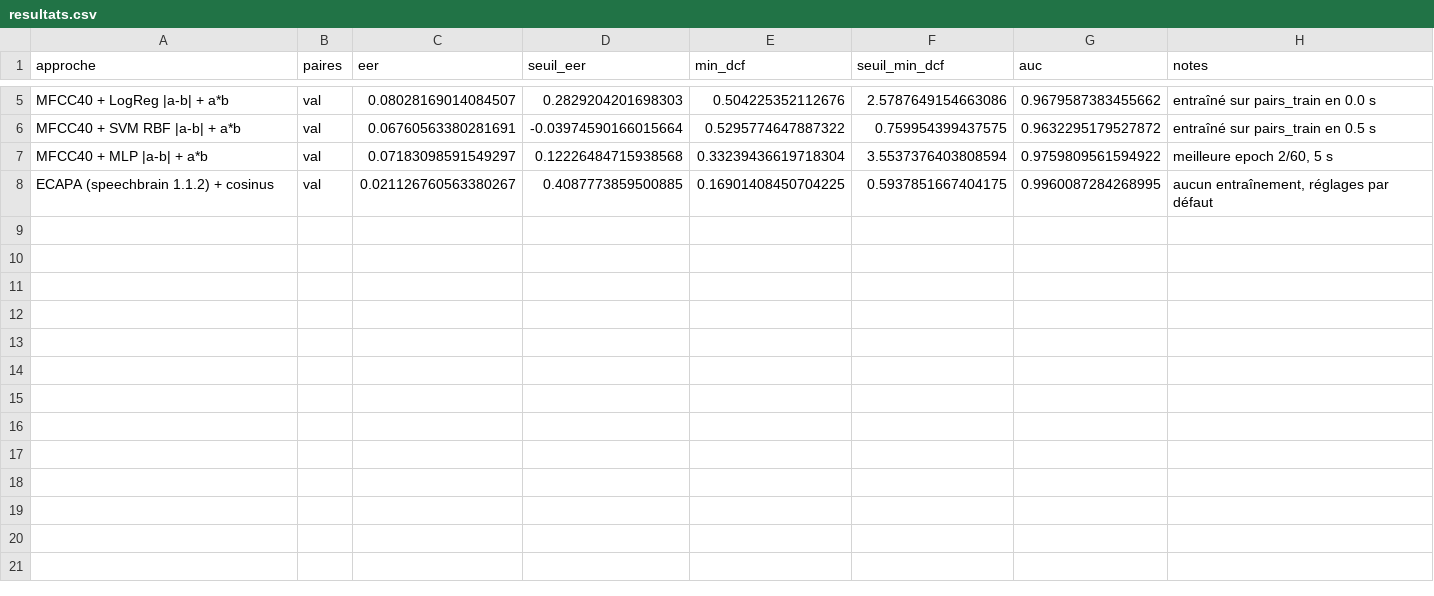
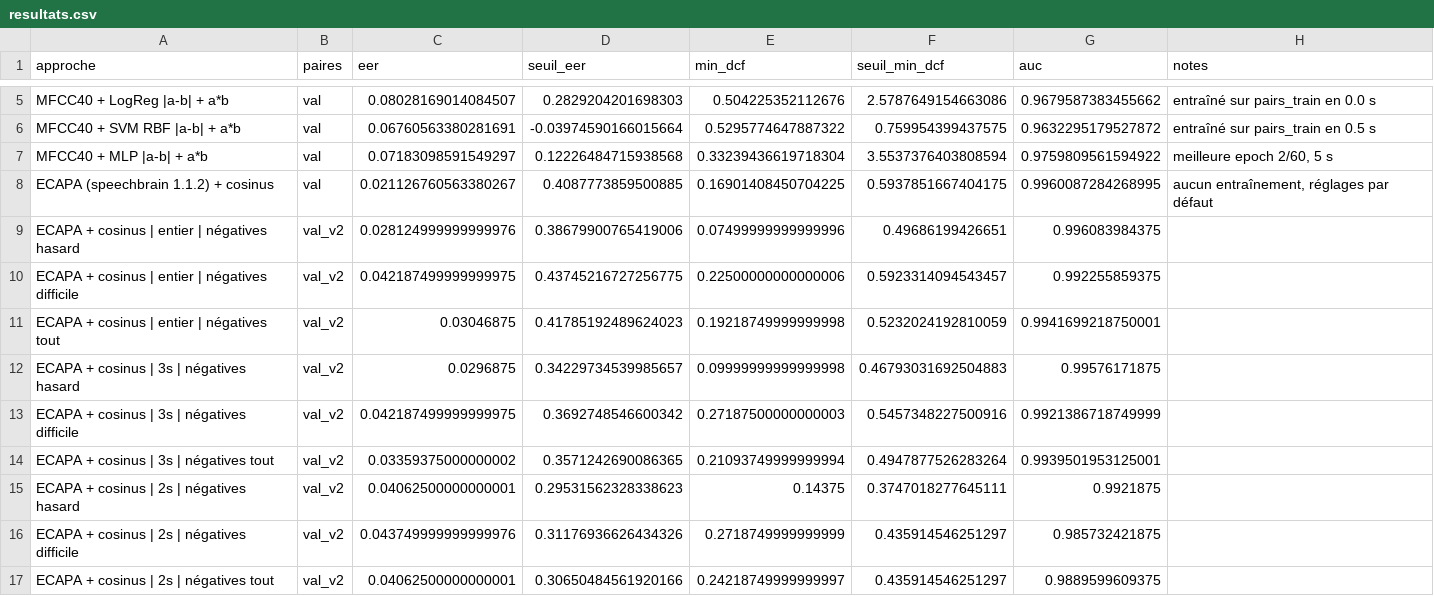
Before and after one commit to mateo-grp1/VoicePrint_Piscine, a CSV file: results/resultats.csv, drawn as a sheet; only a part is shown, gaps mark what is left out; the diff names each change by its address in the sheet, - before the commit and + after, or states it on an @@ line.

```diff
--- a/results/resultats.csv
+++ b/results/resultats.csv
+row 9: ECAPA + cosinus | entier | négatives hasard | val_v2 | 0.028124999999999976 | 0.38679900765419006 | 0.07499999999999996 | 0.49686199426651 | 0.996083984375
+row 10: ECAPA + cosinus | entier | négatives difficile | val_v2 | 0.042187499999999975 | 0.43745216727256775 | 0.22500000000000006 | 0.5923314094543457 | 0.992255859375
+row 11: ECAPA + cosinus | entier | négatives tout | val_v2 | 0.03046875 | 0.41785192489624023 | 0.19218749999999998 | 0.5232024192810059 | 0.9941699218750001
+row 12: ECAPA + cosinus | 3s | négatives hasard | val_v2 | 0.0296875 | 0.34229734539985657 | 0.09999999999999998 | 0.46793031692504883 | 0.99576171875
+row 13: ECAPA + cosinus | 3s | négatives difficile | val_v2 | 0.042187499999999975 | 0.3692748546600342 | 0.27187500000000003 | 0.5457348227500916 | 0.9921386718749999
+row 14: ECAPA + cosinus | 3s | négatives tout | val_v2 | 0.03359375000000002 | 0.3571242690086365 | 0.21093749999999994 | 0.4947877526283264 | 0.9939501953125001
+row 15: ECAPA + cosinus | 2s | négatives hasard | val_v2 | 0.04062500000000001 | 0.29531562328338623 | 0.14375 | 0.3747018277645111 | 0.9921875
+row 16: ECAPA + cosinus | 2s | négatives difficile | val_v2 | 0.043749999999999976 | 0.31176936626434326 | 0.2718749999999999 | 0.435914546251297 | 0.985732421875
+row 17: ECAPA + cosinus | 2s | négatives tout | val_v2 | 0.04062500000000001 | 0.30650484561920166 | 0.24218749999999997 | 0.435914546251297 | 0.9889599609375
```
Also changed, not shown: 5 other files.
